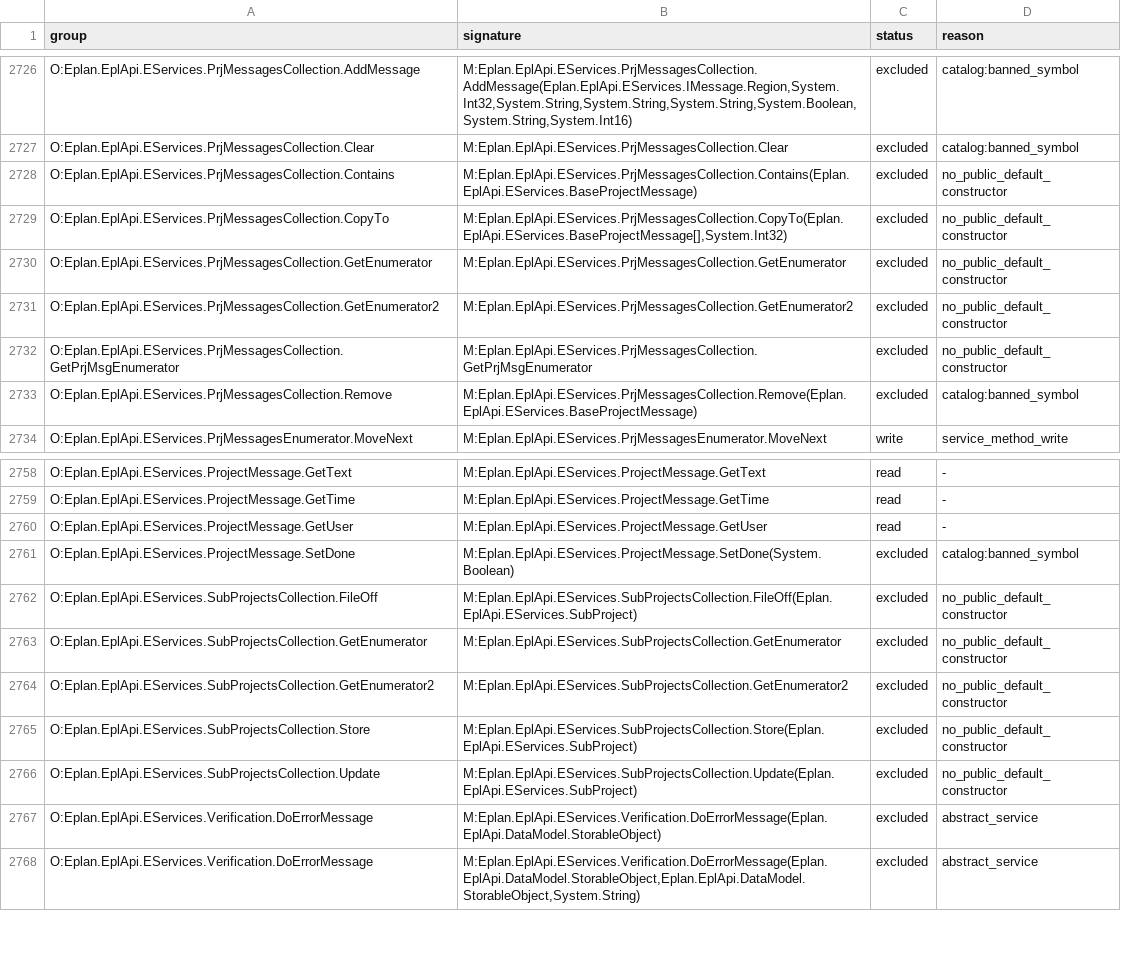
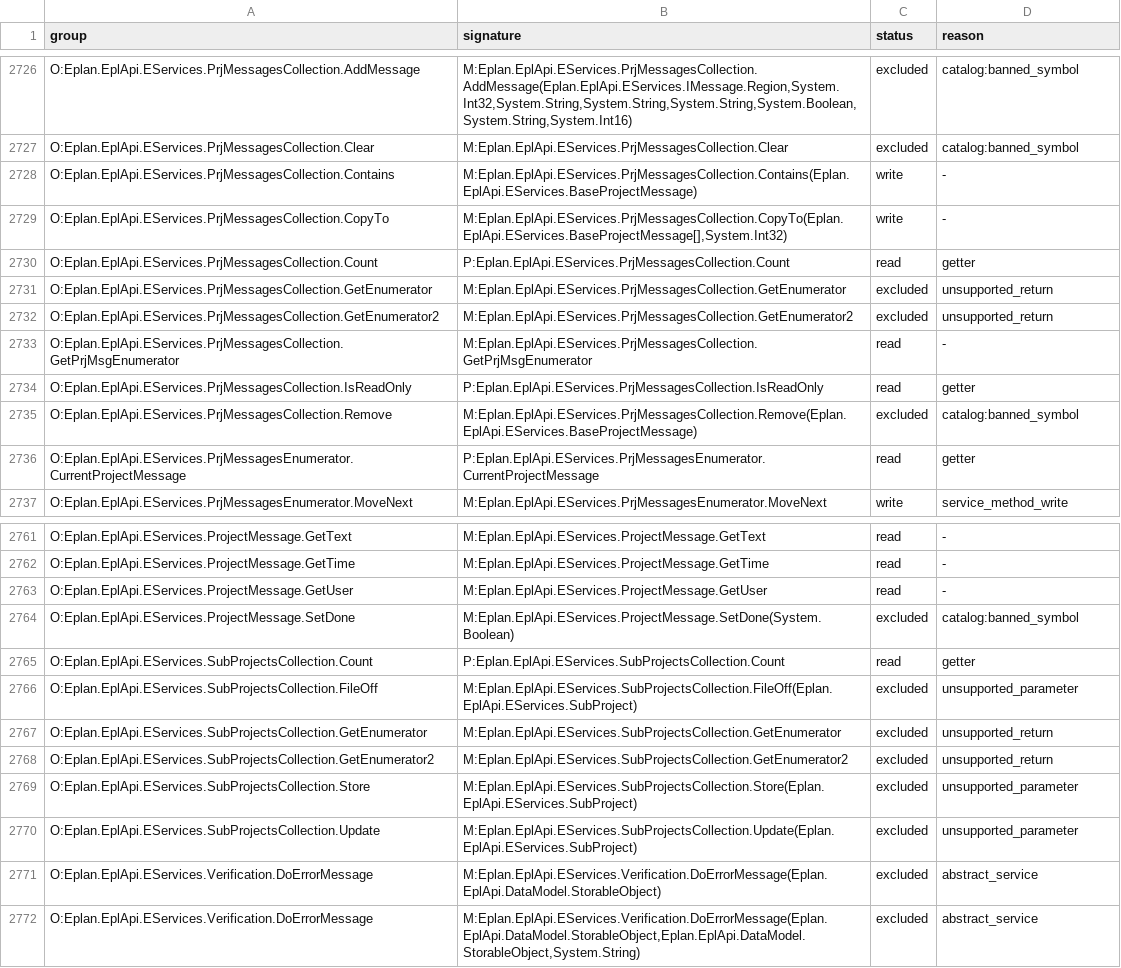
Before and after one commit to asckye/eplan-mcp, a TSV file: catalog/api-try.g.tsv, drawn as a sheet; only a part is shown, gaps mark what is left out.

```diff
--- a/catalog/api-try.g.tsv
+++ b/catalog/api-try.g.tsv
@@ -2727,8 +2727,11 @@ O:Eplan.EplApi.EServices.PrjMessagesCollection.AddMessage	M:Eplan.EplApi.EServic
 O:Eplan.EplApi.EServices.PrjMessagesCollection.Clear	M:Eplan.EplApi.EServices.PrjMessagesCollection.Clear	excluded	catalog:banned_symbol
-O:Eplan.EplApi.EServices.PrjMessagesCollection.Contains	M:Eplan.EplApi.EServices.PrjMessagesCollection.Contains(Eplan.EplApi.EServices.BaseProjectMessage)	excluded	no_public_default_constructor
-O:Eplan.EplApi.EServices.PrjMessagesCollection.CopyTo	M:Eplan.EplApi.EServices.PrjMessagesCollection.CopyTo(Eplan.EplApi.EServices.BaseProjectMessage[],System.Int32)	excluded	no_public_default_constructor
-O:Eplan.EplApi.EServices.PrjMessagesCollection.GetEnumerator	M:Eplan.EplApi.EServices.PrjMessagesCollection.GetEnumerator	excluded	no_public_default_constructor
-O:Eplan.EplApi.EServices.PrjMessagesCollection.GetEnumerator2	M:Eplan.EplApi.EServices.PrjMessagesCollection.GetEnumerator2	excluded	no_public_default_constructor
-O:Eplan.EplApi.EServices.PrjMessagesCollection.GetPrjMsgEnumerator	M:Eplan.EplApi.EServices.PrjMessagesCollection.GetPrjMsgEnumerator	excluded	no_public_default_constructor
+O:Eplan.EplApi.EServices.PrjMessagesCollection.Contains	M:Eplan.EplApi.EServices.PrjMessagesCollection.Contains(Eplan.EplApi.EServices.BaseProjectMessage)	write	-
+O:Eplan.EplApi.EServices.PrjMessagesCollection.CopyTo	M:Eplan.EplApi.EServices.PrjMessagesCollection.CopyTo(Eplan.EplApi.EServices.BaseProjectMessage[],System.Int32)	write	-
+O:Eplan.EplApi.EServices.PrjMessagesCollection.Count	P:Eplan.EplApi.EServices.PrjMessagesCollection.Count	read	getter
+O:Eplan.EplApi.EServices.PrjMessagesCollection.GetEnumerator	M:Eplan.EplApi.EServices.PrjMessagesCollection.GetEnumerator	excluded	unsupported_return
+O:Eplan.EplApi.EServices.PrjMessagesCollection.GetEnumerator2	M:Eplan.EplApi.EServices.PrjMessagesCollection.GetEnumerator2	excluded	unsupported_return
+O:Eplan.EplApi.EServices.PrjMessagesCollection.GetPrjMsgEnumerator	M:Eplan.EplApi.EServices.PrjMessagesCollection.GetPrjMsgEnumerator	read	-
+O:Eplan.EplApi.EServices.PrjMessagesCollection.IsReadOnly	P:Eplan.EplApi.EServices.PrjMessagesCollection.IsReadOnly	read	getter
 O:Eplan.EplApi.EServices.PrjMessagesCollection.Remove	M:Eplan.EplApi.EServices.PrjMessagesCollection.Remove(Eplan.EplApi.EServices.BaseProjectMessage)	excluded	catalog:banned_symbol
+O:Eplan.EplApi.EServices.PrjMessagesEnumerator.CurrentProjectMessage	P:Eplan.EplApi.EServices.PrjMessagesEnumerator.CurrentProjectMessage	read	getter
 O:Eplan.EplApi.EServices.PrjMessagesEnumerator.MoveNext	M:Eplan.EplApi.EServices.PrjMessagesEnumerator.MoveNext	write	service_method_write
@@ -2761,7 +2764,8 @@ O:Eplan.EplApi.EServices.ProjectMessage.GetUser	M:Eplan.EplApi.EServices.Project
 O:Eplan.EplApi.EServices.ProjectMessage.SetDone	M:Eplan.EplApi.EServices.ProjectMessage.SetDone(System.Boolean)	excluded	catalog:banned_symbol
-O:Eplan.EplApi.EServices.SubProjectsCollection.FileOff	M:Eplan.EplApi.EServices.SubProjectsCollection.FileOff(Eplan.EplApi.EServices.SubProject)	excluded	no_public_default_constructor
-O:Eplan.EplApi.EServices.SubProjectsCollection.GetEnumerator	M:Eplan.EplApi.EServices.SubProjectsCollection.GetEnumerator	excluded	no_public_default_constructor
-O:Eplan.EplApi.EServices.SubProjectsCollection.GetEnumerator2	M:Eplan.EplApi.EServices.SubProjectsCollection.GetEnumerator2	excluded	no_public_default_constructor
-O:Eplan.EplApi.EServices.SubProjectsCollection.Store	M:Eplan.EplApi.EServices.SubProjectsCollection.Store(Eplan.EplApi.EServices.SubProject)	excluded	no_public_default_constructor
-O:Eplan.EplApi.EServices.SubProjectsCollection.Update	M:Eplan.EplApi.EServices.SubProjectsCollection.Update(Eplan.EplApi.EServices.SubProject)	excluded	no_public_default_constructor
+O:Eplan.EplApi.EServices.SubProjectsCollection.Count	P:Eplan.EplApi.EServices.SubProjectsCollection.Count	read	getter
+O:Eplan.EplApi.EServices.SubProjectsCollection.FileOff	M:Eplan.EplApi.EServices.SubProjectsCollection.FileOff(Eplan.EplApi.EServices.SubProject)	excluded	unsupported_parameter
+O:Eplan.EplApi.EServices.SubProjectsCollection.GetEnumerator	M:Eplan.EplApi.EServices.SubProjectsCollection.GetEnumerator	excluded	unsupported_return
+O:Eplan.EplApi.EServices.SubProjectsCollection.GetEnumerator2	M:Eplan.EplApi.EServices.SubProjectsCollection.GetEnumerator2	excluded	unsupported_return
+O:Eplan.EplApi.EServices.SubProjectsCollection.Store	M:Eplan.EplApi.EServices.SubProjectsCollection.Store(Eplan.EplApi.EServices.SubProject)	excluded	unsupported_parameter
+O:Eplan.EplApi.EServices.SubProjectsCollection.Update	M:Eplan.EplApi.EServices.SubProjectsCollection.Update(Eplan.EplApi.EServices.SubProject)	excluded	unsupported_parameter
 O:Eplan.EplApi.EServices.Verification.DoErrorMessage	M:Eplan.EplApi.EServices.Verification.DoErrorMessage(Eplan.EplApi.DataModel.StorableObject)	excluded	abstract_service
```
Also changed, not shown: catalog/mapping/operation-gaps-before-chains.g.tsv, catalog/mapping/operation-gaps.g.tsv, 5 other files.
